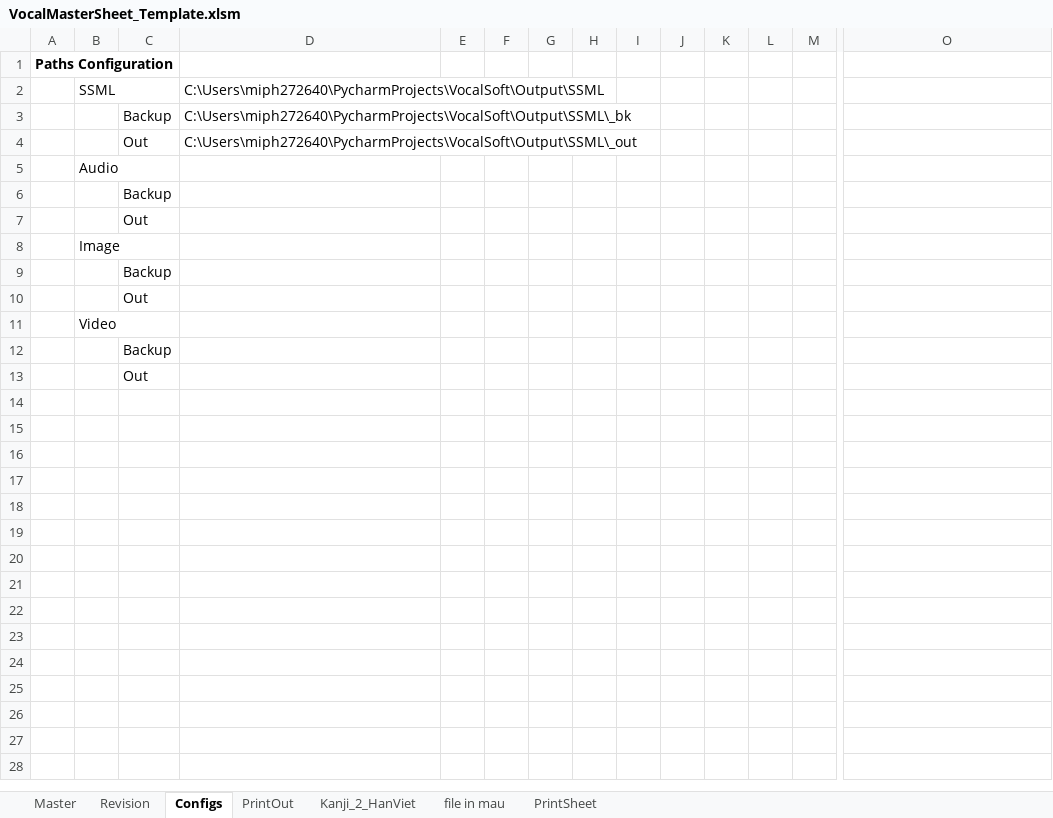
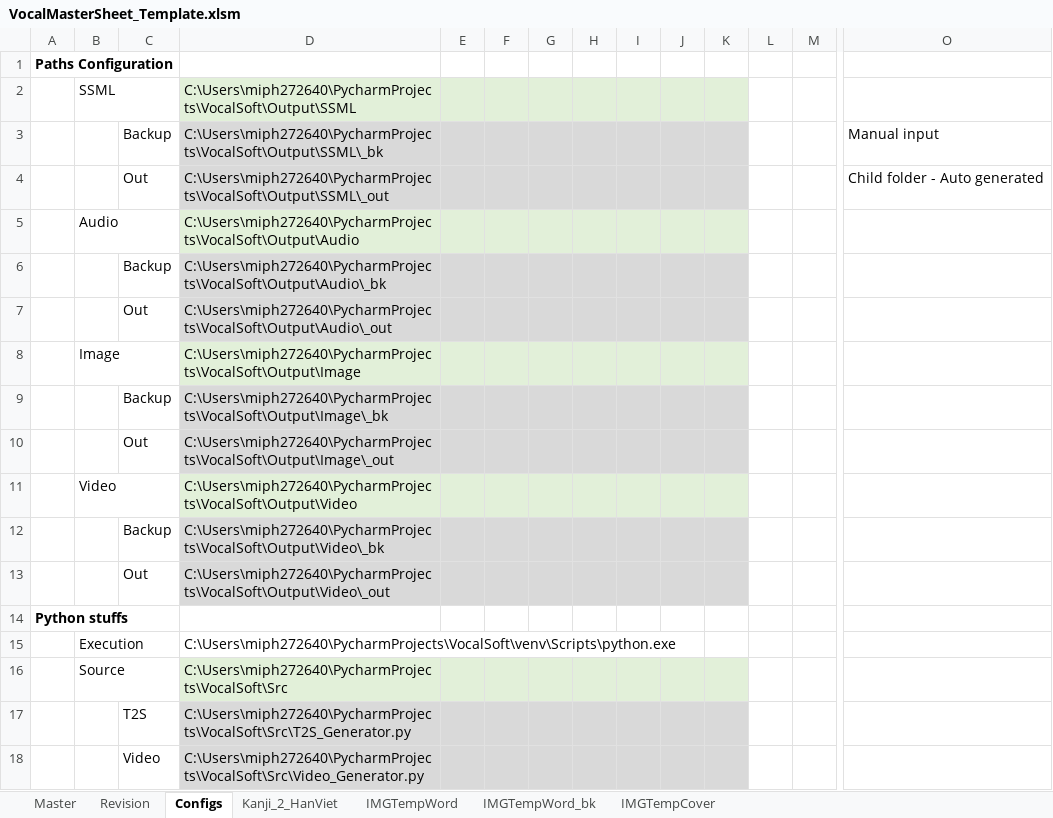
Before and after one commit to NekoDeMeo/VocalSoft, an Excel workbook: Macro/VocalMasterSheet_Template.xlsm, sheet Configs, drawn as a sheet; only a part is shown, gaps mark what is left out; values as stored, in another font and other column widths than the file's, no borders; removed rows and columns are numbered as before the commit, all else as after; rows hold the shown columns only; the diff names each change by its address in the sheet, - before the commit and + after, or states it on an @@ line.

Commit message:
#VOC-7: #time 4h 30m Update GUI, config sheet, execute python from vba

```diff
--- a/Macro/VocalMasterSheet_Template.xlsm (sheet Configs)
+++ b/Macro/VocalMasterSheet_Template.xlsm (sheet Configs)
-sheet tab: PrintOut
-sheet tab: file in mau
-sheet tab: PrintSheet
+sheet tab: IMGTempWord
+sheet tab: IMGTempWord_bk
+sheet tab: IMGTempCover
-D2:K2 fill: none
+D2:K2 fill: #E2F0D9
+row 3:  |  | Backup | C:\Users\miph272640\PycharmProjects\VocalSoft\Output\SSML\_bk |  |  |  |  |  |  |  |  |  | Manual input
+row 4:  |  | Out | C:\Users\miph272640\PycharmProjects\VocalSoft\Output\SSML\_out |  |  |  |  |  |  |  |  |  | Child folder - Auto generated
+row 5:  | Audio |  | C:\Users\miph272640\PycharmProjects\VocalSoft\Output\Audio
-D6: C:\Users\miph272640\PycharmProjects\VocalSoft\Output\SSML\_bk
+D6: C:\Users\miph272640\PycharmProjects\VocalSoft\Output\Audio\_bk
-D6:K7 fill: none
+D6:K7 fill: #D9D9D9
-D7: C:\Users\miph272640\PycharmProjects\VocalSoft\Output\SSML\_out
+D7: C:\Users\miph272640\PycharmProjects\VocalSoft\Output\Audio\_out
-row 5:  | Audio
-row 6:  |  | Backup
-row 7:  |  | Out
-D8: (empty)
+D8: C:\Users\miph272640\PycharmProjects\VocalSoft\Output\Image
-D8:K8 fill: none
+D8:K8 fill: #E2F0D9
-D9: (empty)
+D9: C:\Users\miph272640\PycharmProjects\VocalSoft\Output\Image\_bk
-D9:K10 fill: none
+D9:K10 fill: #D9D9D9
-D10: (empty)
+D10: C:\Users\miph272640\PycharmProjects\VocalSoft\Output\Image\_out
-D11: (empty)
+D11: C:\Users\miph272640\PycharmProjects\VocalSoft\Output\Video
-D11:K11 fill: none
+D11:K11 fill: #E2F0D9
-D12: (empty)
+D12: C:\Users\miph272640\PycharmProjects\VocalSoft\Output\Video\_bk
-D12:K13 fill: none
+D12:K13 fill: #D9D9D9
-D13: (empty)
+D13: C:\Users\miph272640\PycharmProjects\VocalSoft\Output\Video\_out
+row 14: Python stuffs
+row 15:  | Execution |  | C:\Users\miph272640\PycharmProjects\VocalSoft\venv\Scripts\python.exe
+row 16:  | Source |  | C:\Users\miph272640\PycharmProjects\VocalSoft\Src
+row 17:  |  | T2S | C:\Users\miph272640\PycharmProjects\VocalSoft\Src\T2S_Generator.py
+row 18:  |  | Video | C:\Users\miph272640\PycharmProjects\VocalSoft\Src\Video_Generator.py
```
Also changed, not shown: sheet Master, sheet Revision, charts or pictures.
